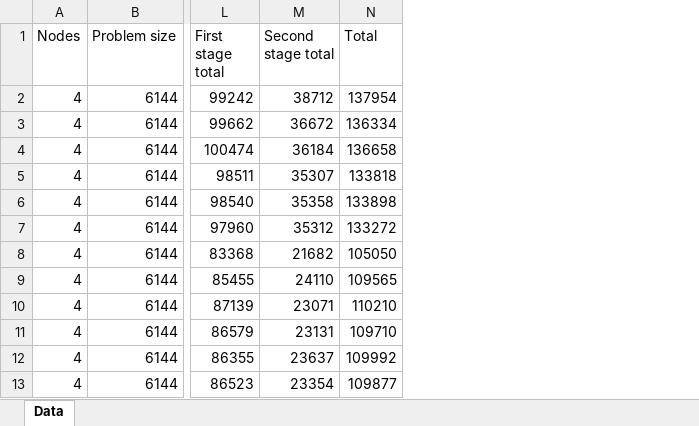
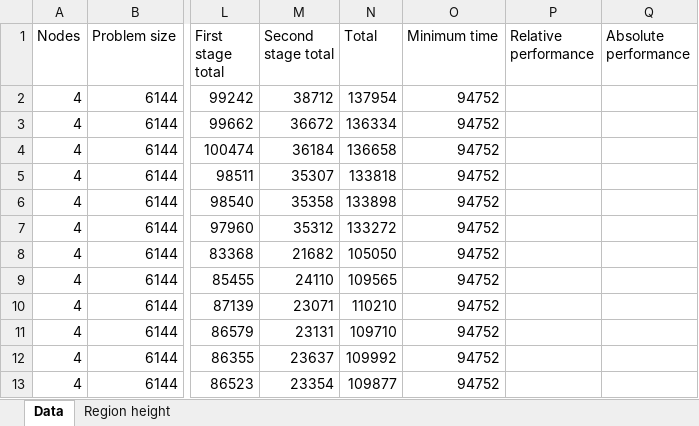
Before and after one commit to kboom/KomPlasTechSolver, an Excel workbook: results/6c16g.xlsx, sheet Data, drawn as a sheet; only a part is shown, gaps mark what is left out; values as stored, in another font and other column widths than the file's, no borders; table styles not drawn; the diff names each change by its address in the sheet, - before the commit and + after, or states it on an @@ line.

```diff
--- a/results/6c16g.xlsx (sheet Data)
+++ b/results/6c16g.xlsx (sheet Data)
+sheet tab: Region height
+column O (Minimum time), rows 2-13: all 94752
+column P (Relative performance), empty
+column Q (Absolute performance), empty
```
